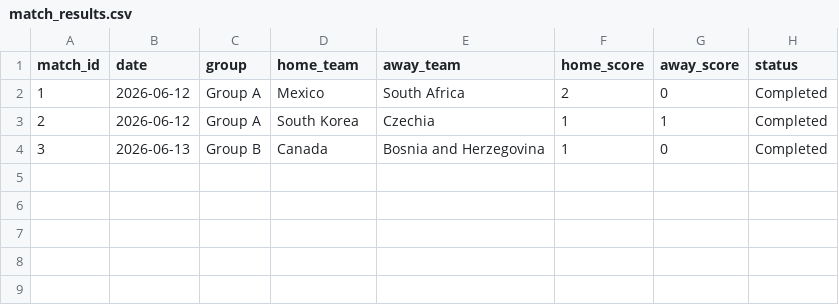
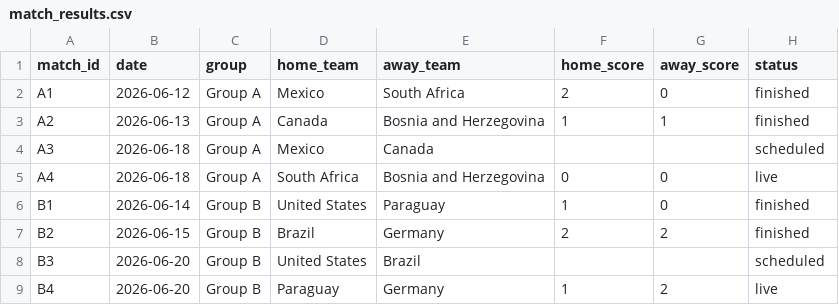
Before and after one commit to TMT-alt369/worldcup-predictor, a CSV file: data/match_results.csv, drawn as a sheet.

```diff
--- a/data/match_results.csv
+++ b/data/match_results.csv
@@ -1,4 +1,9 @@
 match_id,date,group,home_team,away_team,home_score,away_score,status
-1,2026-06-12,Group A,Mexico,South Africa,2,0,Completed
-2,2026-06-12,Group A,South Korea,Czechia,1,1,Completed
-3,2026-06-13,Group B,Canada,Bosnia and Herzegovina,1,0,Completed
+A1,2026-06-12,Group A,Mexico,South Africa,2,0,finished
+A2,2026-06-13,Group A,Canada,Bosnia and Herzegovina,1,1,finished
+A3,2026-06-18,Group A,Mexico,Canada,,,scheduled
+A4,2026-06-18,Group A,South Africa,Bosnia and Herzegovina,0,0,live
+B1,2026-06-14,Group B,United States,Paraguay,1,0,finished
+B2,2026-06-15,Group B,Brazil,Germany,2,2,finished
+B3,2026-06-20,Group B,United States,Brazil,,,scheduled
+B4,2026-06-20,Group B,Paraguay,Germany,1,2,live
```
Also changed, not shown: 2 other files.
